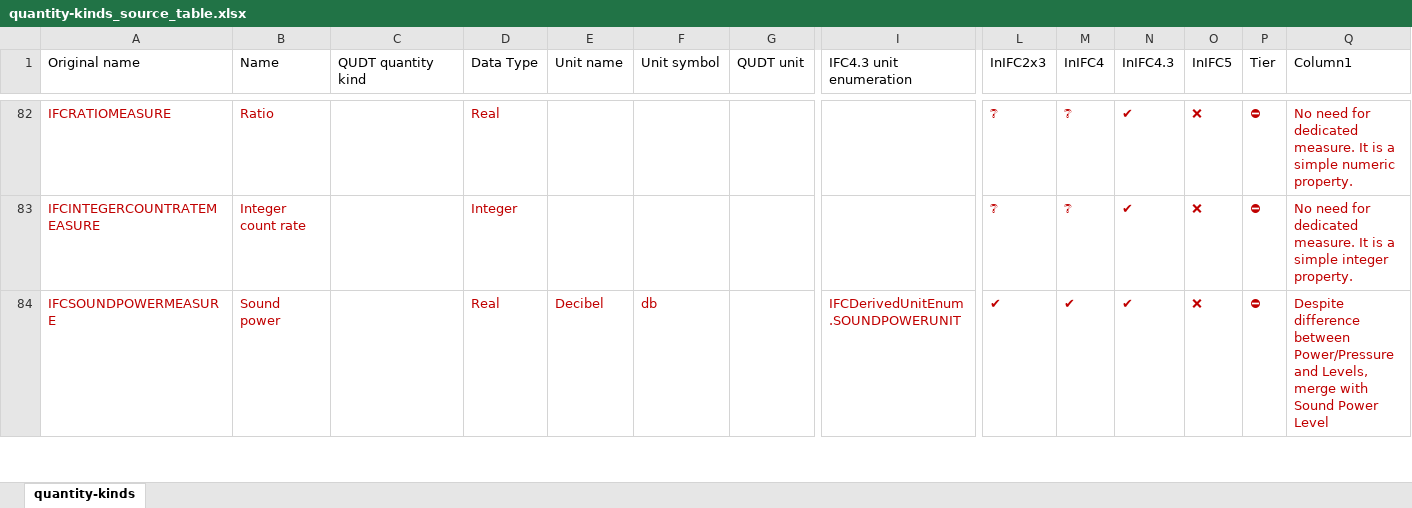
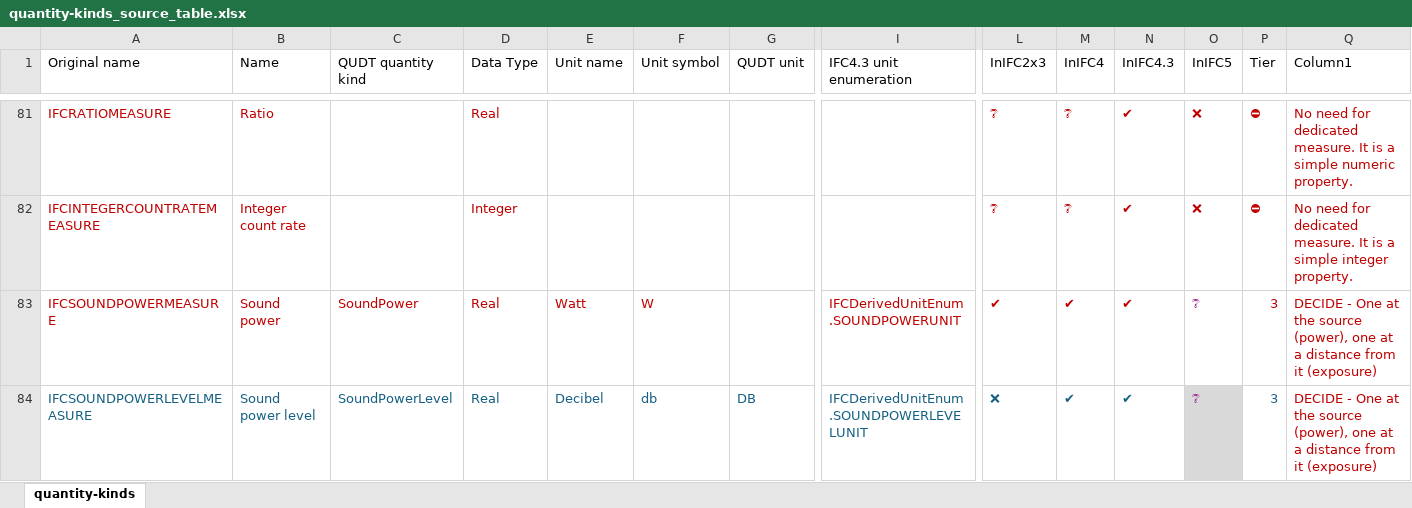
Before and after one commit to buildingSMART/IFC5-development, an Excel workbook: docs/quantity-kinds_source_table.xlsx, sheet quantity-kinds, drawn as a sheet; only a part is shown, gaps mark what is left out; values as stored, in another font and other column widths than the file's, no borders; table styles not drawn; addresses are those after the commit; rows hold the shown columns only; the diff covers the shown part only; the diff names each change by its address in the sheet, - before the commit and + after, or states it on an @@ line.

Commit message:
update sound quantity kinds

```diff
--- a/docs/quantity-kinds_source_table.xlsx (sheet quantity-kinds)
+++ b/docs/quantity-kinds_source_table.xlsx (sheet quantity-kinds)
-C83 (QUDT quantity kind): (empty)
+C83 (QUDT quantity kind): SoundPower
-E83 (Unit name): Decibel
+E83 (Unit name): Watt
-F83 (Unit symbol): db
+F83 (Unit symbol): W
-O83 (InIFC5): ❌
+O83 (InIFC5): ❔
-O83 text colour: #C00000
+O83 text colour: #A02B93
-P83 (Tier): ⛔
+P83 (Tier): 3
-Q83 (Column1): Despite difference between Power/Pressure and Levels, merge with Sound Power Level
+Q83 (Column1): DECIDE - One at the source (power), one at a distance from it (exposure)
+row 84: IFCSOUNDPOWERLEVELMEASURE | Sound power level | SoundPowerLevel | Real | Decibel | db | DB | IFCDerivedUnitEnum.SOUNDPOWERLEVELUNIT | ❌ | ✔ | ✔ | ❔ | 3 | DECIDE - One at the source (power), one at a distance from it (exposure)
```
Also changed, not shown: 1 removed row, 10 edited cells and cell formats elsewhere in this sheet, 1 other file.
